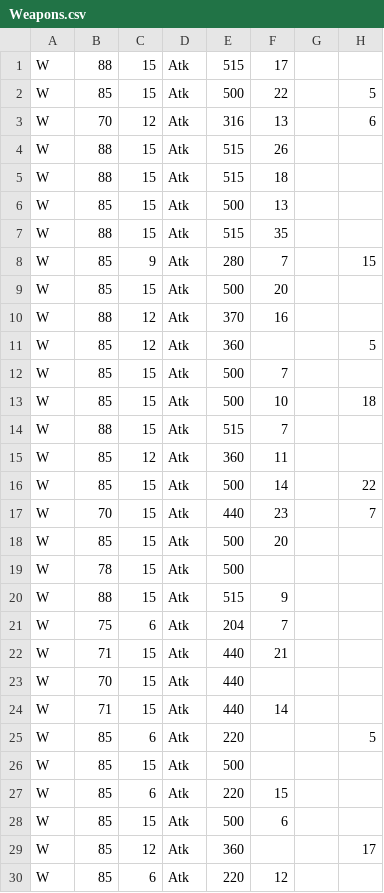
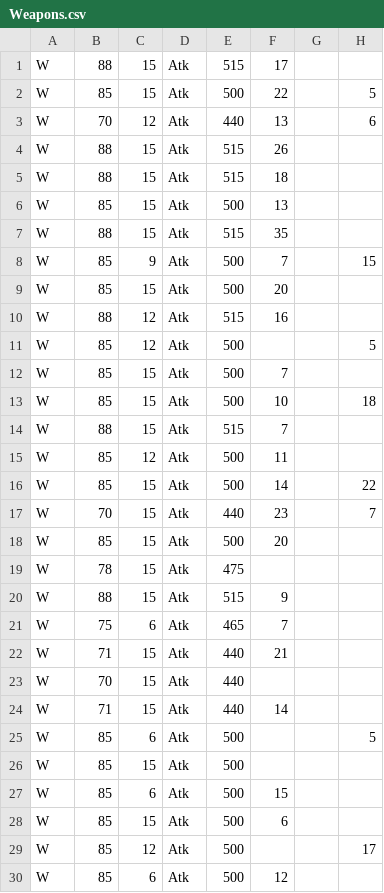
Before and after one commit to LShinozaki/GearOptimizer, a CSV file: Weapons.csv, drawn as a sheet; only a part is shown; the diff covers the shown part only; the diff names each change by its address in the sheet, - before the commit and + after, or states it on an @@ line.

```diff
--- a/Weapons.csv
+++ b/Weapons.csv
-E3: 316
+E3: 440
-E8: 280
+E8: 500
-E10: 370
+E10: 515
-E11: 360
+E11: 500
-E15: 360
+E15: 500
-E19: 500
+E19: 475
-E21: 204
+E21: 465
-E25: 220
+E25: 500
-E27: 220
+E27: 500
-E29: 360
+E29: 500
-E30: 220
+E30: 500
```
Also changed, not shown: 25 edited cells elsewhere in this file, Boots.csv, Chests.csv, 9 other files.
